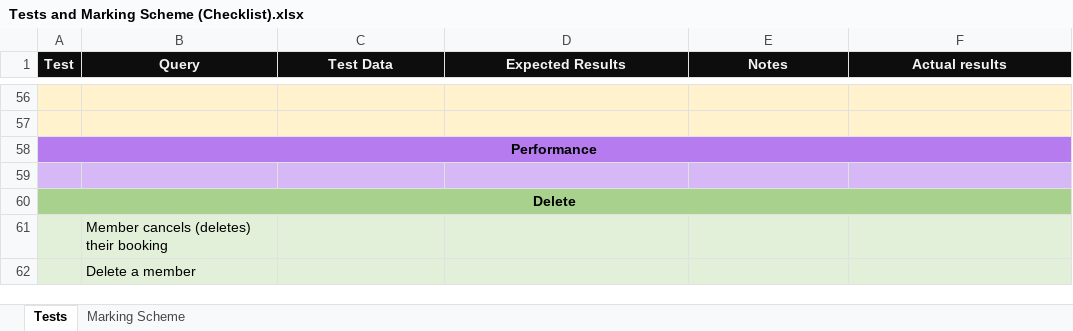
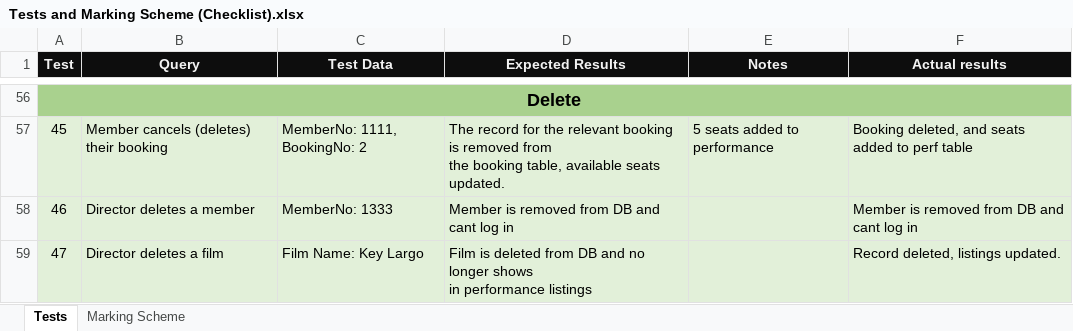
Before and after one commit to Aston13/Cinema-Group-Project, an Excel workbook: To-Submit/Tests and Marking Scheme (Checklist).xlsx, sheet Tests, drawn as a sheet; only a part is shown, gaps mark what is left out; values as stored, in another font and other column widths than the file's, no borders; removed rows and columns are numbered as before the commit, all else as after; ↵ is a line break in a cell; the diff covers the shown part only; the diff names each change by its address in the sheet, - before the commit and + after, or states it on an @@ line.

Commit message:
Completed Tests

```diff
--- a/To-Submit/Tests and Marking Scheme (Checklist).xlsx (sheet Tests)
+++ b/To-Submit/Tests and Marking Scheme (Checklist).xlsx (sheet Tests)
@@ column A (Test) renumbered between rows 32 and 58 @@
-A56:F56 fill: #FFF2CC
+A56:F56 fill: #A9D18E
+A56:F56 merged
-row 57: (empty)
+row 57: 45 | Member cancels (deletes) their booking | MemberNo: 1111, BookingNo: 2 | The record for the relevant booking is removed from ↵ the booking table, available seats updated. | 5 seats added to performance | Booking deleted, and seats added to perf table
-A57:F57 fill: #FFF2CC
+A57:F57 fill: #E2F0D9
-A58:F58 fill: #B57BEF
+A58:F58 fill: #E2F0D9
-A58 bold: on
+A58 bold: off
-A58:F58 merged
-B58 (Query): (empty)
+B58 (Query): Director deletes a member
-C58 (Test Data): (empty)
+C58 (Test Data): MemberNo: 1333
-D58 (Expected Results): (empty)
+D58 (Expected Results): Member is removed from DB and cant log in
-F58 (Actual results): (empty)
+F58 (Actual results): Member is removed from DB and cant log in
-row 59: (empty)
+row 59: 47 | Director deletes a film | Film Name: Key Largo | Film is deleted from DB and no longer shows ↵ in performance listings |  | Record deleted, listings updated.
-A59:F59 fill: #D7B8F6
+A59:F59 fill: #E2F0D9
@@ row 60 moved to row 41: Bookings @@
-row 61:  | Member cancels (deletes) their booking
-row 62:  | Delete a member
```
Also changed, not shown: 19 added rows, 20 removed rows, 30 edited cells and cell formats elsewhere in this sheet.
